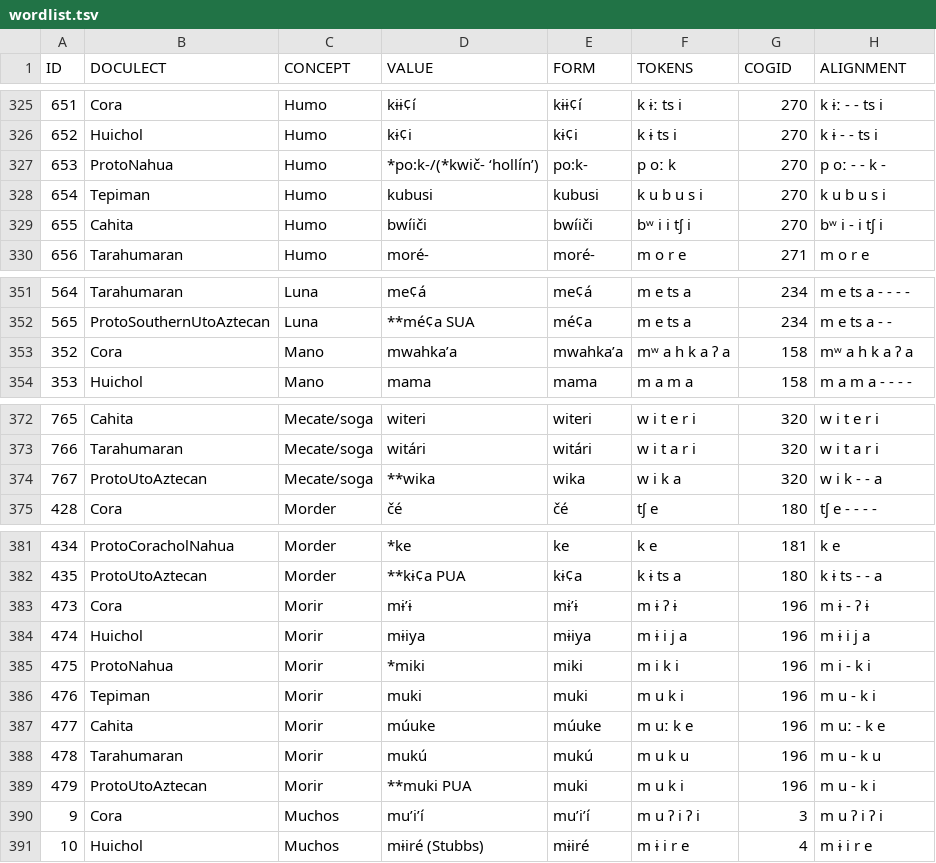
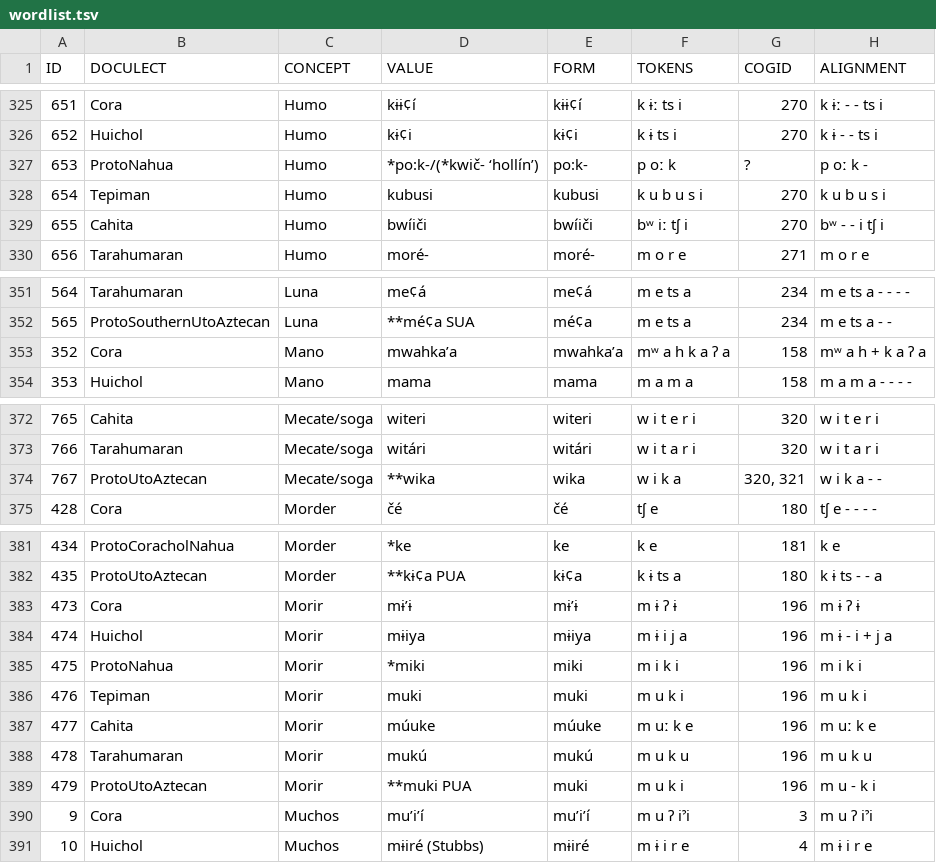
Before and after one commit to lexibank/pharaocoracholaztecan, a TSV file: examples/wordlist.tsv, drawn as a sheet; only a part is shown, gaps mark what is left out.

Commit message:
Update wordlist.tsv

```diff
--- a/examples/wordlist.tsv
+++ b/examples/wordlist.tsv
@@ -326,5 +326,5 @@ ID	DOCULECT	CONCEPT	VALUE	FORM	TOKENS	COGID	ALIGNMENT
 652	Huichol	Humo	kɨ¢i	kɨ¢i	k ɨ ts i	270	k ɨ - - ts i
-653	ProtoNahua	Humo	*po:k-/(*kwič- ‘hollín’)	po:k-	p oː k	270	p oː - - k -
+653	ProtoNahua	Humo	*po:k-/(*kwič- ‘hollín’)	po:k-	p oː k	?	p oː k -
 654	Tepiman	Humo	kubusi	kubusi	k u b u s i	270	k u b u s i
-655	Cahita	Humo	bwíiči	bwíiči	bʷ i i tʃ i	270	bʷ i - i tʃ i
+655	Cahita	Humo	bwíiči	bwíiči	bʷ iː tʃ i	270	bʷ - - i tʃ i
 656	Tarahumaran	Humo	moré-	moré-	m o r e	271	m o r e
@@ -352,3 +352,3 @@ ID	DOCULECT	CONCEPT	VALUE	FORM	TOKENS	COGID	ALIGNMENT
 565	ProtoSouthernUtoAztecan	Luna	**mé¢a SUA	mé¢a	m e ts a	234	m e ts a - -
-352	Cora	Mano	mwahka’a	mwahka’a	mʷ a h k a ʔ a	158	mʷ a h k a ʔ a
+352	Cora	Mano	mwahka’a	mwahka’a	mʷ a h k a ʔ a	158	mʷ a h + k a ʔ a
 353	Huichol	Mano	mama	mama	m a m a	158	m a m a - - - -
@@ -373,3 +373,3 @@ ID	DOCULECT	CONCEPT	VALUE	FORM	TOKENS	COGID	ALIGNMENT
 766	Tarahumaran	Mecate/soga	witári	witári	w i t a r i	320	w i t a r i
-767	ProtoUtoAztecan	Mecate/soga	**wika	wika	w i k a	320	w i k - - a
+767	ProtoUtoAztecan	Mecate/soga	**wika	wika	w i k a	320, 321	w i k a - -
 428	Cora	Morder	čé	čé	tʃ e	180	tʃ e - - - -
@@ -382,10 +382,10 @@ ID	DOCULECT	CONCEPT	VALUE	FORM	TOKENS	COGID	ALIGNMENT
 435	ProtoUtoAztecan	Morder	**kɨ¢a PUA	kɨ¢a	k ɨ ts a	180	k ɨ ts - - a
-473	Cora	Morir	mɨ’ɨ	mɨ’ɨ	m ɨ ʔ ɨ	196	m ɨ - ʔ ɨ
-474	Huichol	Morir	mɨiya	mɨiya	m ɨ i j a	196	m ɨ i j a
-475	ProtoNahua	Morir	*miki	miki	m i k i	196	m i - k i
-476	Tepiman	Morir	muki	muki	m u k i	196	m u - k i
-477	Cahita	Morir	múuke	múuke	m uː k e	196	m uː - k e
-478	Tarahumaran	Morir	mukú	mukú	m u k u	196	m u - k u
+473	Cora	Morir	mɨ’ɨ	mɨ’ɨ	m ɨ ʔ ɨ	196	m ɨ ʔ ɨ
+474	Huichol	Morir	mɨiya	mɨiya	m ɨ i j a	196	m ɨ - i + j a
+475	ProtoNahua	Morir	*miki	miki	m i k i	196	m i k i
+476	Tepiman	Morir	muki	muki	m u k i	196	m u k i
+477	Cahita	Morir	múuke	múuke	m uː k e	196	m uː k e
+478	Tarahumaran	Morir	mukú	mukú	m u k u	196	m u k u
 479	ProtoUtoAztecan	Morir	**muki PUA	muki	m u k i	196	m u - k i
-9	Cora	Muchos	mu’i’í	mu’i’í	m u ʔ i ʔ i	3	m u ʔ i ʔ i
+9	Cora	Muchos	mu’i’í	mu’i’í	m u ʔ iˀi	3	m u ʔ iˀi
 10	Huichol	Muchos	mɨiré (Stubbs)	mɨiré	m ɨ i r e	4	m ɨ i r e
```
